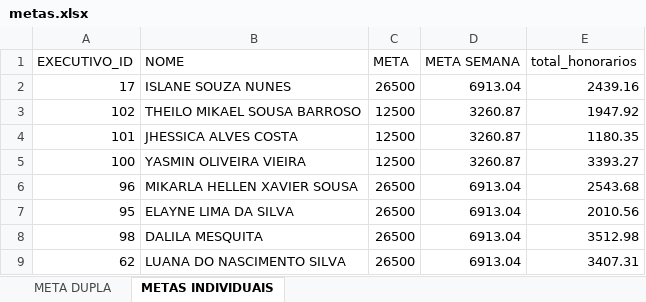
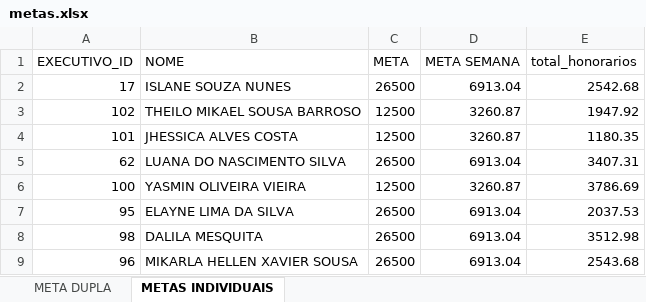
Before and after one commit to Le0Cavalcante/campanhaatendimento, an Excel workbook: metas.xlsx, sheet METAS INDIVIDUAIS, drawn as a sheet; values as stored, in another font and other column widths than the file's, no borders; table styles not drawn; removed rows and columns are numbered as before the commit, all else as after; the diff names each change by its address in the sheet, - before the commit and + after, or states it on an @@ line.

Commit message:
Add files via upload

```diff
--- a/metas.xlsx (sheet METAS INDIVIDUAIS)
+++ b/metas.xlsx (sheet METAS INDIVIDUAIS)
-E2 (total_honorarios): 2439.16
+E2 (total_honorarios): 2542.68
@@ row 9 moved to row 5: 62 @@
-E6 (total_honorarios): 3393.27
+E6 (total_honorarios): 3786.69
+row 7: 95 | ELAYNE LIMA DA SILVA | 26500 | 6913.04 | 2037.53
-row 7: 95 | ELAYNE LIMA DA SILVA | 26500 | 6913.04 | 2010.56
```
Also changed, not shown: sheet META DUPLA.
